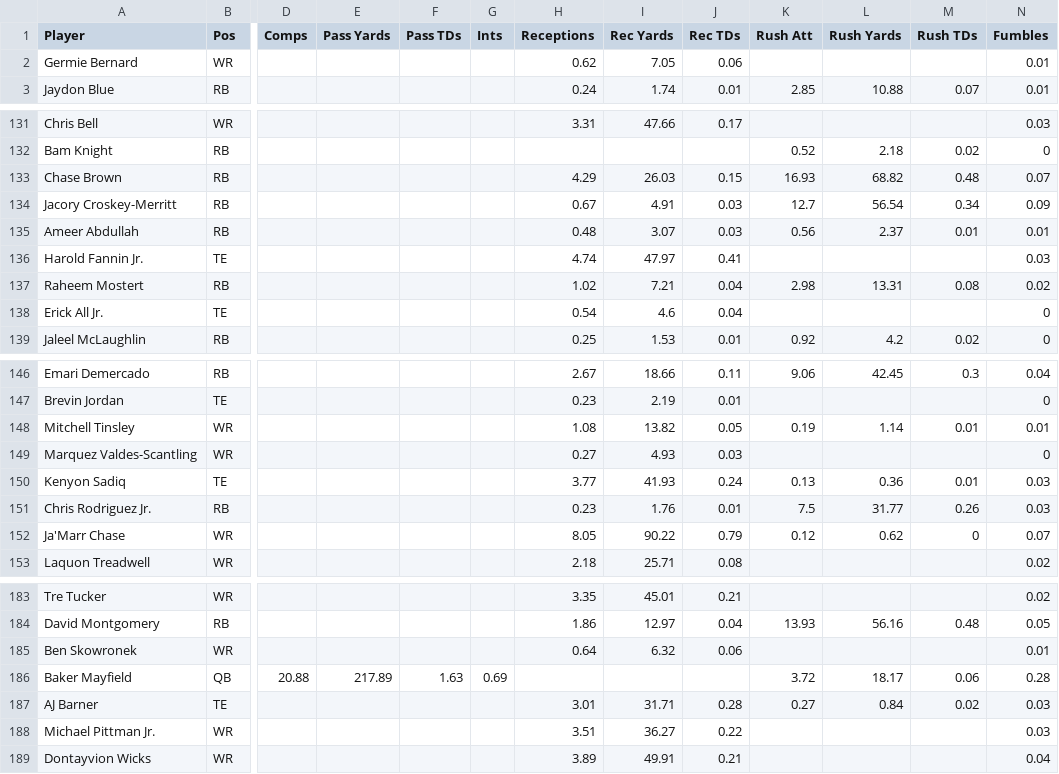
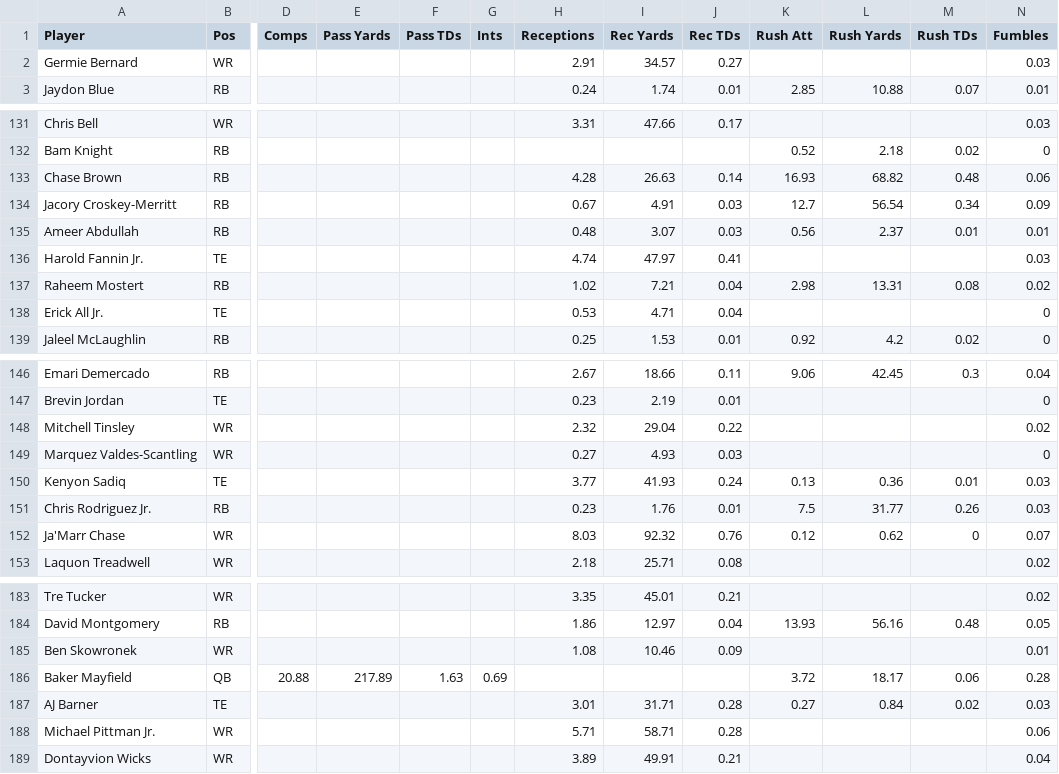
Before and after one commit to Louieza23/wwo_data, a CSV file: espn_projections.csv, drawn as a sheet; only a part is shown, gaps mark what is left out; the diff covers the shown part only; the diff names each change by its address in the sheet, - before the commit and + after, or states it on an @@ line.

```diff
--- a/espn_projections.csv
+++ b/espn_projections.csv
-H2 (Receptions): 0.62
+H2 (Receptions): 2.91
-I2 (Rec Yards): 7.05
+I2 (Rec Yards): 34.57
-J2 (Rec TDs): 0.06
+J2 (Rec TDs): 0.27
-N2 (Fumbles): 0.01
+N2 (Fumbles): 0.03
-H133 (Receptions): 4.29
+H133 (Receptions): 4.28
-I133 (Rec Yards): 26.03
+I133 (Rec Yards): 26.63
-J133 (Rec TDs): 0.15
+J133 (Rec TDs): 0.14
-N133 (Fumbles): 0.07
+N133 (Fumbles): 0.06
-H138 (Receptions): 0.54
+H138 (Receptions): 0.53
-I138 (Rec Yards): 4.6
+I138 (Rec Yards): 4.71
-H148 (Receptions): 1.08
+H148 (Receptions): 2.32
-I148 (Rec Yards): 13.82
+I148 (Rec Yards): 29.04
-J148 (Rec TDs): 0.05
+J148 (Rec TDs): 0.22
-K148 (Rush Att): 0.19
+K148 (Rush Att): (empty)
-L148 (Rush Yards): 1.14
+L148 (Rush Yards): (empty)
-M148 (Rush TDs): 0.01
+M148 (Rush TDs): (empty)
-N148 (Fumbles): 0.01
+N148 (Fumbles): 0.02
-H152 (Receptions): 8.05
+H152 (Receptions): 8.03
-I152 (Rec Yards): 90.22
+I152 (Rec Yards): 92.32
-J152 (Rec TDs): 0.79
+J152 (Rec TDs): 0.76
-H185 (Receptions): 0.64
+H185 (Receptions): 1.08
-I185 (Rec Yards): 6.32
+I185 (Rec Yards): 10.46
-J185 (Rec TDs): 0.06
+J185 (Rec TDs): 0.09
-H188 (Receptions): 3.51
+H188 (Receptions): 5.71
-I188 (Rec Yards): 36.27
+I188 (Rec Yards): 58.71
-J188 (Rec TDs): 0.22
+J188 (Rec TDs): 0.28
-N188 (Fumbles): 0.03
+N188 (Fumbles): 0.06
```
Also changed, not shown: 57 edited cells elsewhere in this file.
